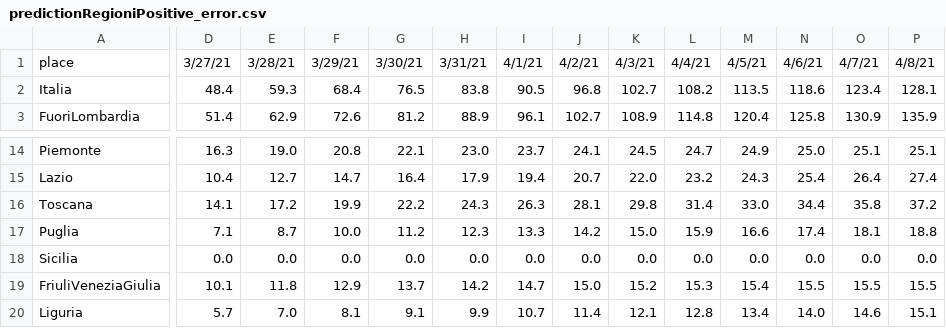
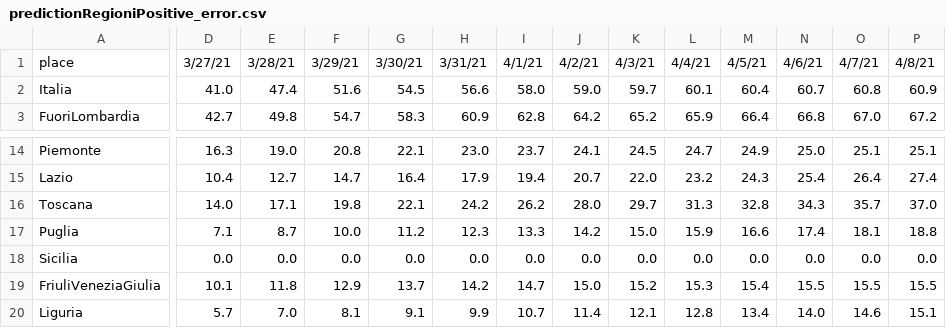
Before and after one commit to silviodonato/covid19, a CSV file: predictionRegioniPositive_error.csv, drawn as a sheet; only a part is shown, gaps mark what is left out; the diff covers the shown part only; the diff names each change by its address in the sheet, - before the commit and + after, or states it on an @@ line.

```diff
--- a/predictionRegioniPositive_error.csv
+++ b/predictionRegioniPositive_error.csv
-D2: 48.4
+D2: 41.0
-E2: 59.3
+E2: 47.4
-F2: 68.4
+F2: 51.6
-G2: 76.5
+G2: 54.5
-H2: 83.8
+H2: 56.6
-I2: 90.5
+I2: 58.0
-J2: 96.8
+J2: 59.0
-K2: 102.7
+K2: 59.7
-L2: 108.2
+L2: 60.1
-M2: 113.5
+M2: 60.4
-N2: 118.6
+N2: 60.7
-O2: 123.4
+O2: 60.8
-P2: 128.1
+P2: 60.9
-D3: 51.4
+D3: 42.7
-E3: 62.9
+E3: 49.8
-F3: 72.6
+F3: 54.7
-G3: 81.2
+G3: 58.3
-H3: 88.9
+H3: 60.9
-I3: 96.1
+I3: 62.8
-J3: 102.7
+J3: 64.2
-K3: 108.9
+K3: 65.2
-L3: 114.8
+L3: 65.9
-M3: 120.4
+M3: 66.4
-N3: 125.8
+N3: 66.8
-O3: 130.9
+O3: 67.0
-P3: 135.9
+P3: 67.2
-D16: 14.1
+D16: 14.0
-E16: 17.2
+E16: 17.1
-F16: 19.9
+F16: 19.8
-G16: 22.2
+G16: 22.1
-H16: 24.3
+H16: 24.2
-I16: 26.3
+I16: 26.2
-J16: 28.1
+J16: 28.0
-K16: 29.8
+K16: 29.7
-L16: 31.4
+L16: 31.3
-M16: 33.0
+M16: 32.8
-N16: 34.4
+N16: 34.3
-O16: 35.8
+O16: 35.7
-P16: 37.2
+P16: 37.0
```
Also changed, not shown: 93 edited cells elsewhere in this file, predictionRegioni.csv, predictionRegioniTerapiaPositive.csv, 30 other files.
